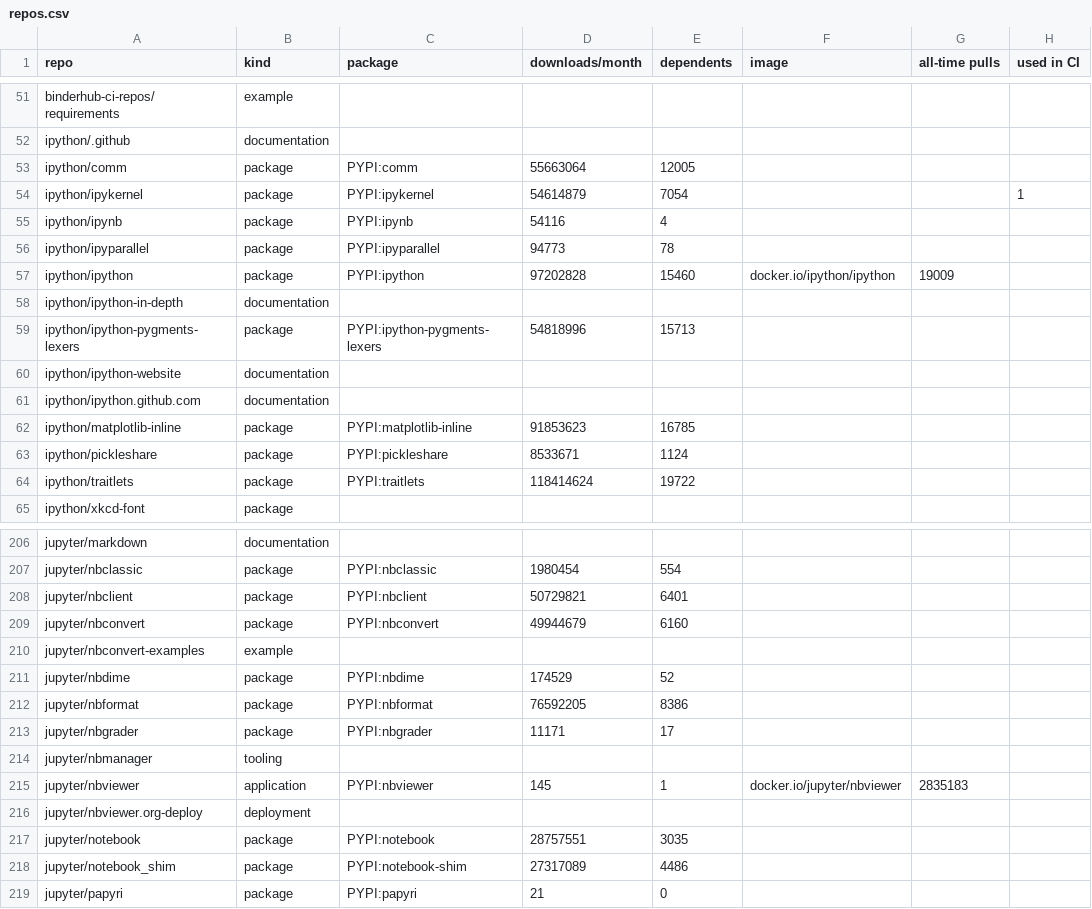
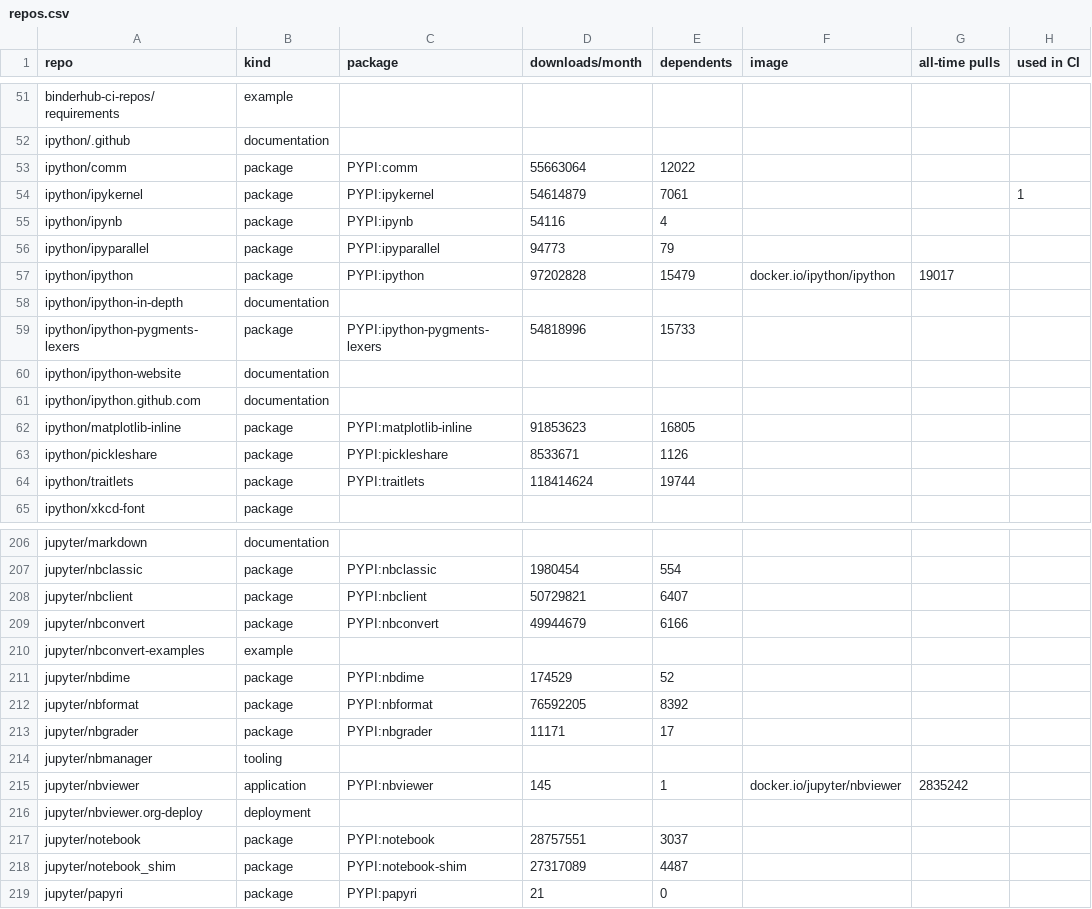
Before and after one commit to Yann-P/jupyter-security-inventory, a CSV file: output/repos.csv, drawn as a sheet; only a part is shown, gaps mark what is left out; the diff covers the shown part only; the diff names each change by its address in the sheet, - before the commit and + after, or states it on an @@ line.

```diff
--- a/output/repos.csv
+++ b/output/repos.csv
-E53 (dependents): 12005
+E53 (dependents): 12022
-E54 (dependents): 7054
+E54 (dependents): 7061
-E56 (dependents): 78
+E56 (dependents): 79
-E57 (dependents): 15460
+E57 (dependents): 15479
-G57 (all-time pulls): 19009
+G57 (all-time pulls): 19017
-E59 (dependents): 15713
+E59 (dependents): 15733
-E62 (dependents): 16785
+E62 (dependents): 16805
-E63 (dependents): 1124
+E63 (dependents): 1126
-E64 (dependents): 19722
+E64 (dependents): 19744
-E208 (dependents): 6401
+E208 (dependents): 6407
-E209 (dependents): 6160
+E209 (dependents): 6166
-E212 (dependents): 8386
+E212 (dependents): 8392
-G215 (all-time pulls): 2835183
+G215 (all-time pulls): 2835242
-E217 (dependents): 3035
+E217 (dependents): 3037
-E218 (dependents): 4486
+E218 (dependents): 4487
```
Also changed, not shown: 36 edited cells elsewhere in this file, 8 other files.
